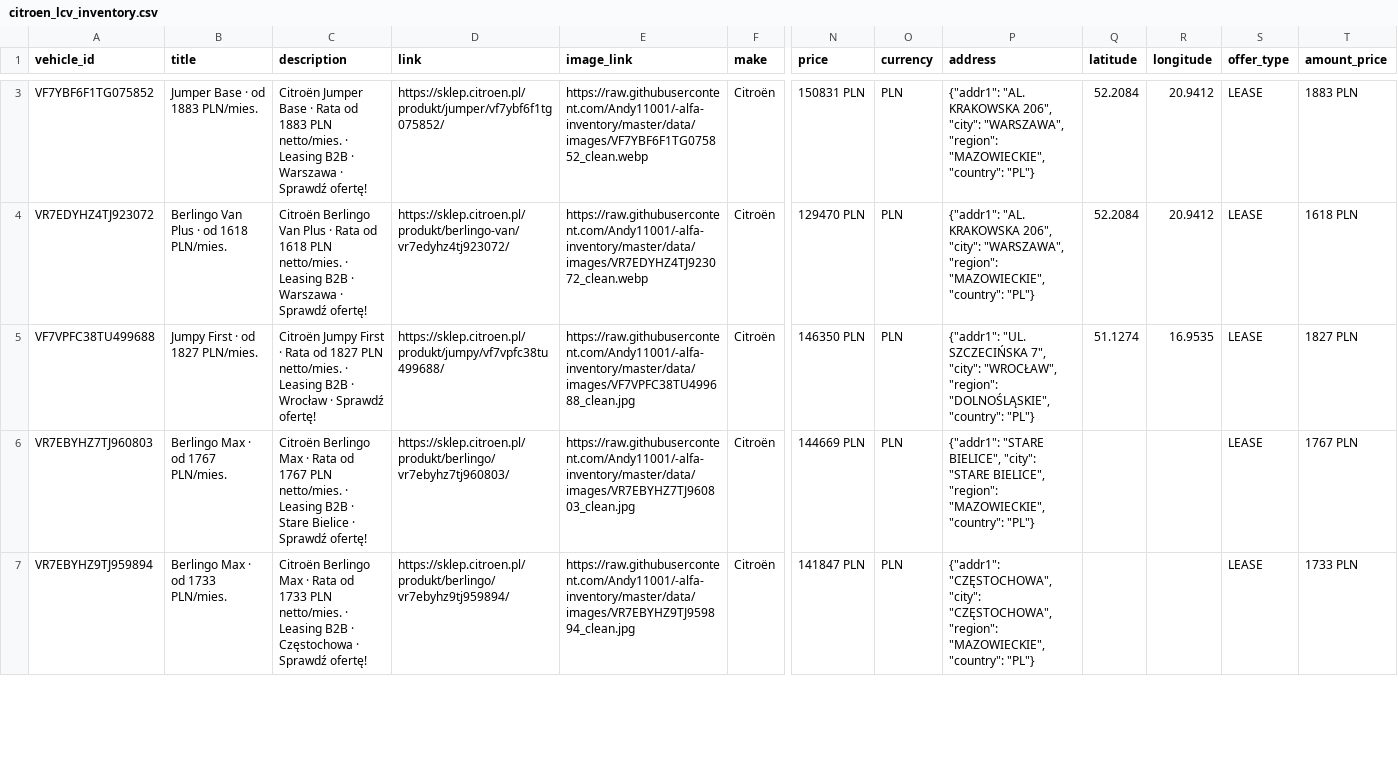
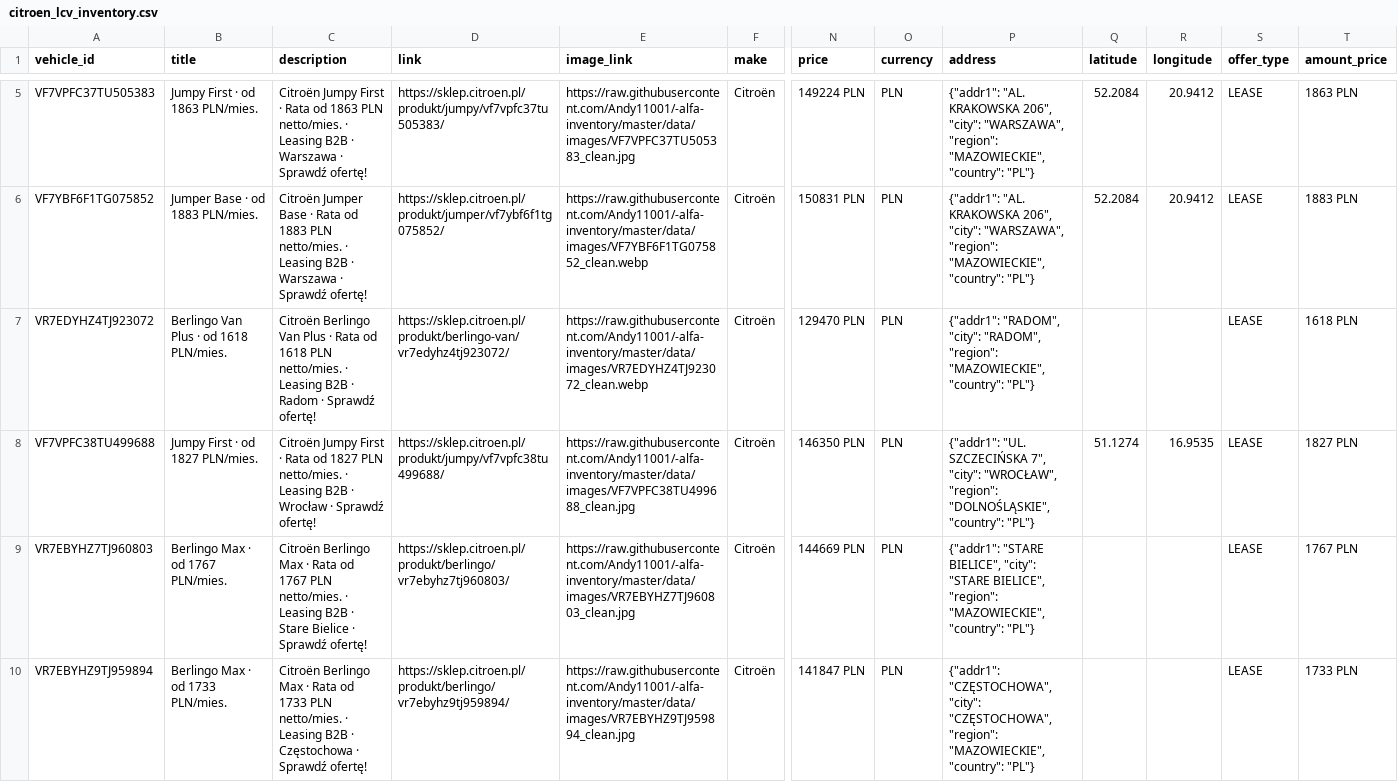
Before and after one commit to Andy11001/-alfa-inventory, a CSV file: data/citroen_lcv_inventory.csv, drawn as a sheet; only a part is shown, gaps mark what is left out; addresses are those after the commit; rows hold the shown columns only; the diff covers the shown part only; the diff names each change by its address in the sheet, - before the commit and + after, or states it on an @@ line.

```diff
--- a/data/citroen_lcv_inventory.csv
+++ b/data/citroen_lcv_inventory.csv
+row 5: VF7VPFC37TU505383 | Jumpy First · od 1863 PLN/mies. | Citroën Jumpy First · Rata od 1863 PLN netto/mies. · Leasing B2B · Warszawa · Sprawdź ofertę! | https://sklep.citroen.pl/produkt/jumpy/vf7vpfc37tu505383/ | https://raw.githubusercontent.com/Andy11001/-alfa-inventory/master/data/images/VF7VPFC37TU505383_clean.jpg | Citroën | 149224 PLN | PLN | {"addr1": "AL. KRAKOWSKA 206", "city": "WARSZAWA", "region": "MAZOWIECKIE", "country": "PL"} | 52.2084 | 20.9412 | LEASE | 1863 PLN
-C7 (description): …B2B · Warszawa · Sprawdź…
+C7 (description): …B2B · Radom · Sprawdź…
-P7 (address): {"addr1": "AL. KRAKOWSKA 206", "city": "WARSZAWA", "region": "MAZOWIECKIE",…
+P7 (address): {"addr1": "RADOM", "city": "RADOM", "region": "MAZOWIECKIE",…
-Q7 (latitude): 52.2084
+Q7 (latitude): (empty)
-R7 (longitude): 20.9412
+R7 (longitude): (empty)
```
Also changed, not shown: 2 added rows and 4 edited cells elsewhere in this file, 15 other files.
